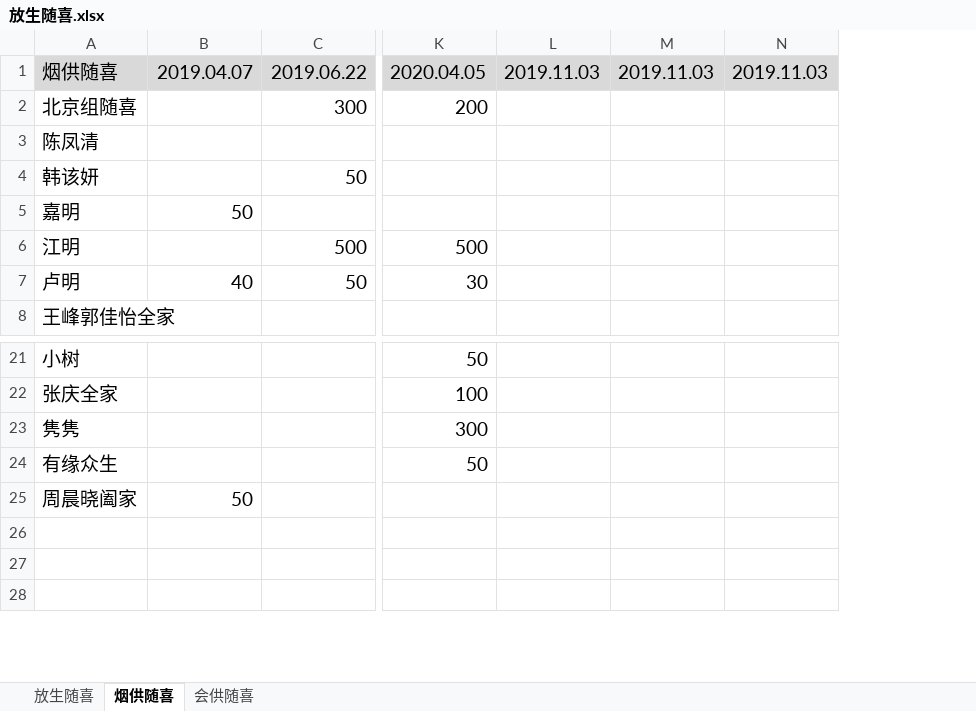
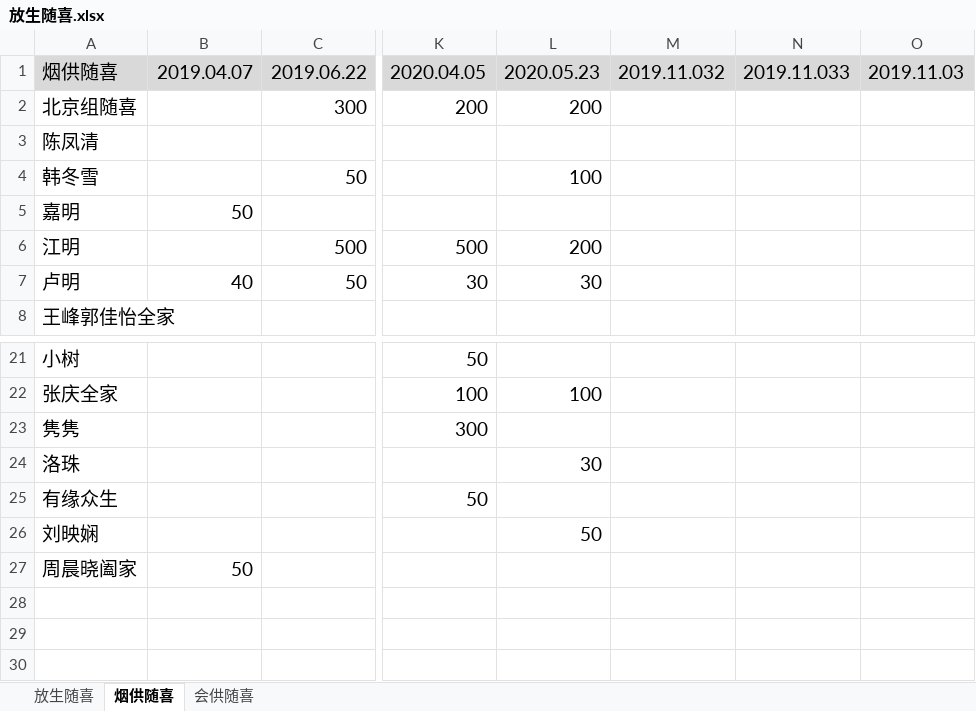
Before and after one commit to aresxubo/chiming, an Excel workbook: 放生随喜.xlsx, sheet 烟供随喜, drawn as a sheet; only a part is shown, gaps mark what is left out; values as stored, in another font and other column widths than the file's, no borders; table styles not drawn; removed rows and columns are numbered as before the commit, all else as after; rows hold the shown columns only; the diff names each change by its address in the sheet, - before the commit and + after, or states it on an @@ line.

```diff
--- a/放生随喜.xlsx (sheet 烟供随喜)
+++ b/放生随喜.xlsx (sheet 烟供随喜)
-column L, row 1: 2019.11.03
-column M, row 1: 2019.11.03
+column L, rows 1-7: 2020.05.23 | 200 |  | 100 |  | 200 | 30; row 22: 100
+column M, row 1: 2019.11.032
+column N, row 1: 2019.11.033
-A4: 韩该妍
+A4: 韩冬雪
+row 24: 洛珠 |  |  |  | 30
+row 26: 刘映娴 |  |  |  | 50
```
Also changed, not shown: sheet 放生随喜, sheet 会供随喜, formulas that keep their value, hidden cells.
